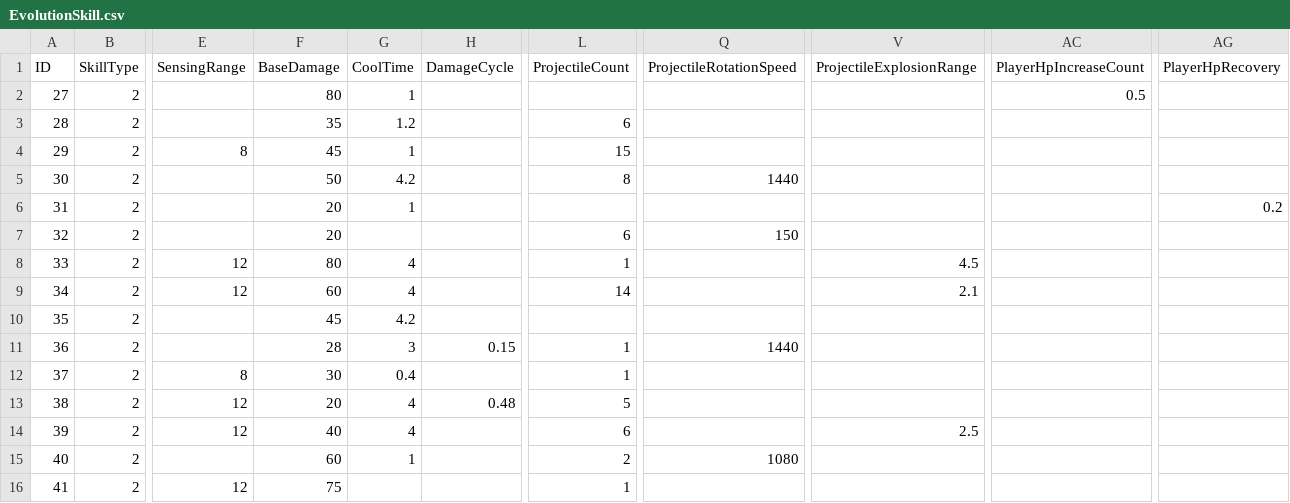
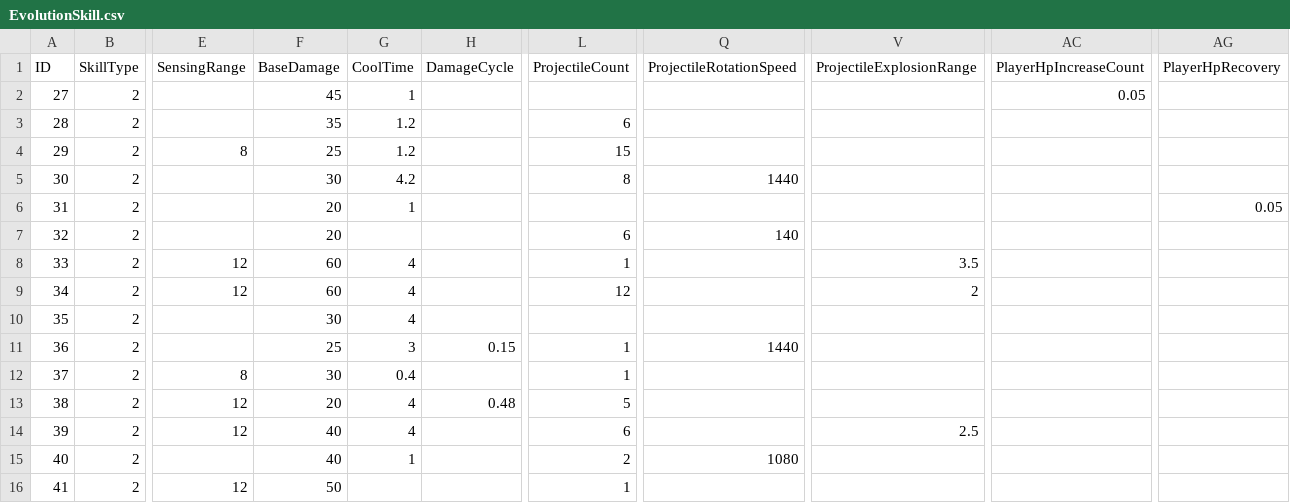
Before and after one commit to rhkrdnjswns/11MinuteHero, a CSV file: 11minuteHero_BuildProject/Assets/CSV/EvolutionSkill.csv, drawn as a sheet; only a part is shown, gaps mark what is left out; the diff names each change by its address in the sheet, - before the commit and + after, or states it on an @@ line.

```diff
--- a/11minuteHero_BuildProject/Assets/CSV/EvolutionSkill.csv
+++ b/11minuteHero_BuildProject/Assets/CSV/EvolutionSkill.csv
-F2 (BaseDamage): 80
+F2 (BaseDamage): 45
-AC2 (PlayerHpIncreaseCount): 0.5
+AC2 (PlayerHpIncreaseCount): 0.05
-F4 (BaseDamage): 45
+F4 (BaseDamage): 25
-G4 (CoolTime): 1
+G4 (CoolTime): 1.2
-F5 (BaseDamage): 50
+F5 (BaseDamage): 30
-AG6 (PlayerHpRecovery): 0.2
+AG6 (PlayerHpRecovery): 0.05
-Q7 (ProjectileRotationSpeed): 150
+Q7 (ProjectileRotationSpeed): 140
-F8 (BaseDamage): 80
+F8 (BaseDamage): 60
-V8 (ProjectileExplosionRange): 4.5
+V8 (ProjectileExplosionRange): 3.5
-L9 (ProjectileCount): 14
+L9 (ProjectileCount): 12
-V9 (ProjectileExplosionRange): 2.1
+V9 (ProjectileExplosionRange): 2
-F10 (BaseDamage): 45
+F10 (BaseDamage): 30
-G10 (CoolTime): 4.2
+G10 (CoolTime): 4
-F11 (BaseDamage): 28
+F11 (BaseDamage): 25
-F15 (BaseDamage): 60
+F15 (BaseDamage): 40
-F16 (BaseDamage): 75
+F16 (BaseDamage): 50
```
Also changed, not shown: 11minuteHero_BuildProject/Assets/CSV/ActiveSkill.csv, 11minuteHero_BuildProject/Assets/CSV/GetEXPValue.csv, 15 other files.
